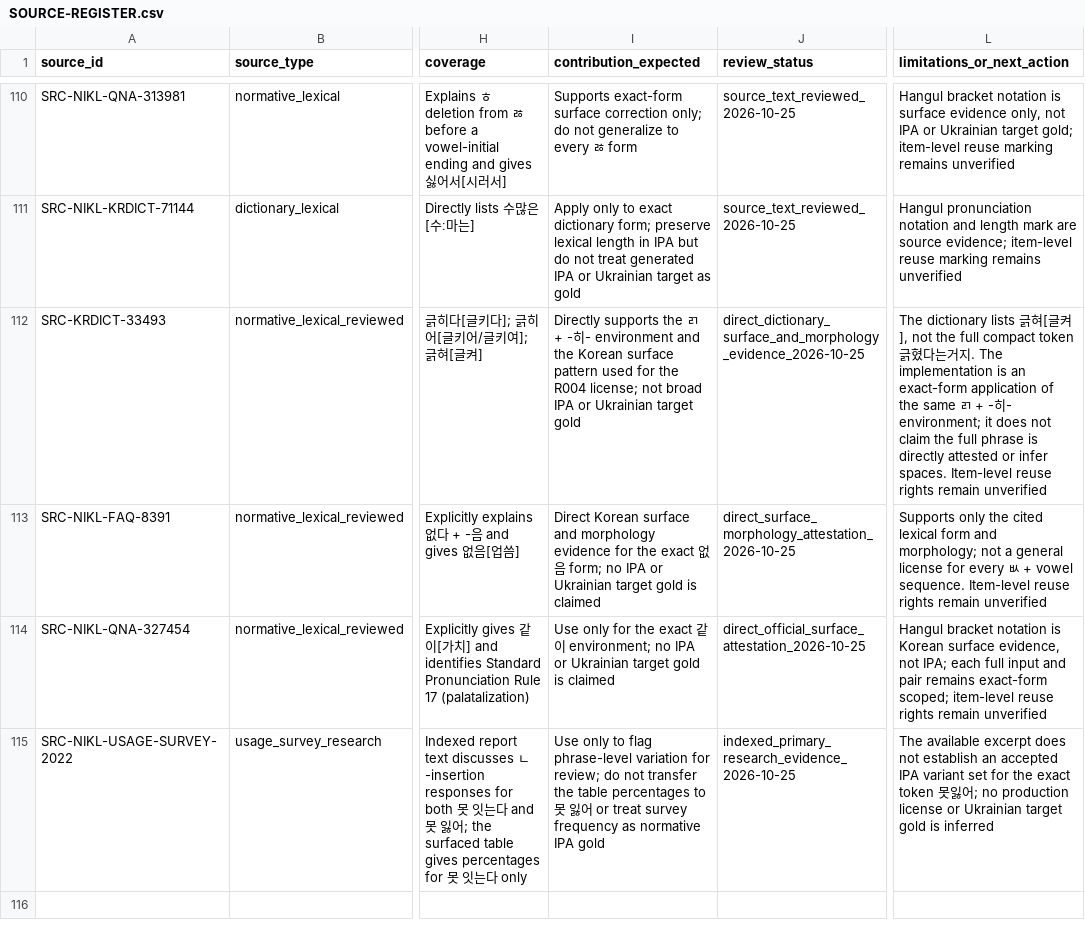
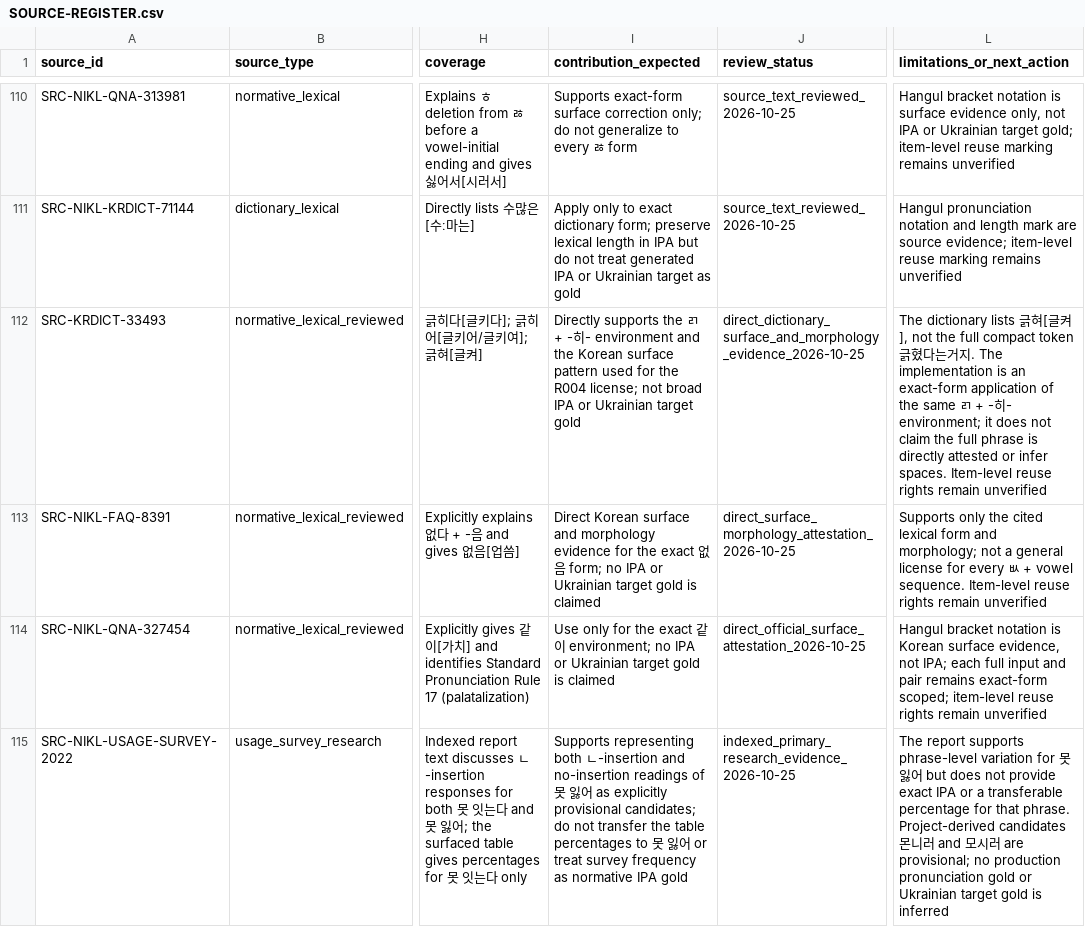
Before and after one commit to ClippyFirst/Korean-Ukrainian-Phonetic-System, a CSV file: research/SOURCE-REGISTER.csv, drawn as a sheet; only a part is shown, gaps mark what is left out; the diff names each change by its address in the sheet, - before the commit and + after, or states it on an @@ line.

```diff
--- a/research/SOURCE-REGISTER.csv
+++ b/research/SOURCE-REGISTER.csv
-I115 (contribution_expected): Use only to flag phrase-level variation for review; do not…
+I115 (contribution_expected): Supports representing both ㄴ-insertion and no-insertion readings of 못 잃어 as explicitly provisional candidates; do not…
-L115 (limitations_or_next_action): The available excerpt does not establish an accepted IPA variant set for the exact token 못잃어; no production license or Ukrainian…
+L115 (limitations_or_next_action): The report supports phrase-level variation for 못 잃어 but does not provide exact IPA or a transferable percentage for that phrase. Project-derived candidates 몬니러 and 모시러 are provisional; no production pronunciation gold or Ukrainian…
```
Also changed, not shown: data/korean/lexical_pronunciations.csv, 4 other files.
